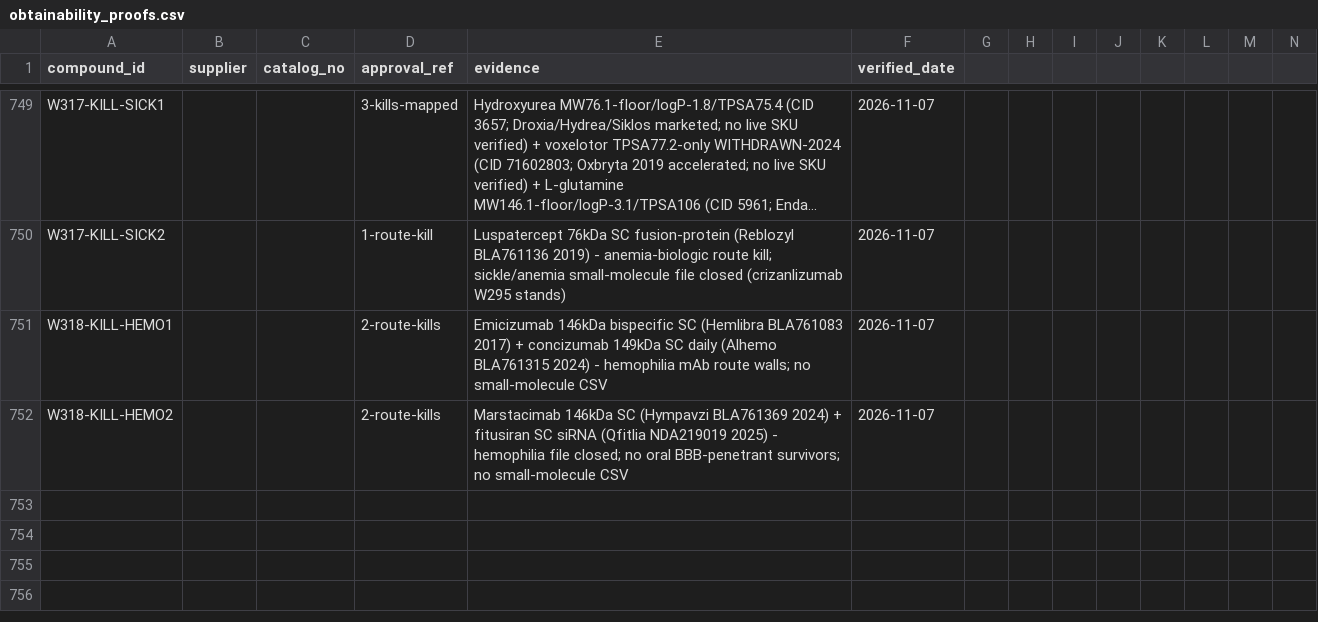
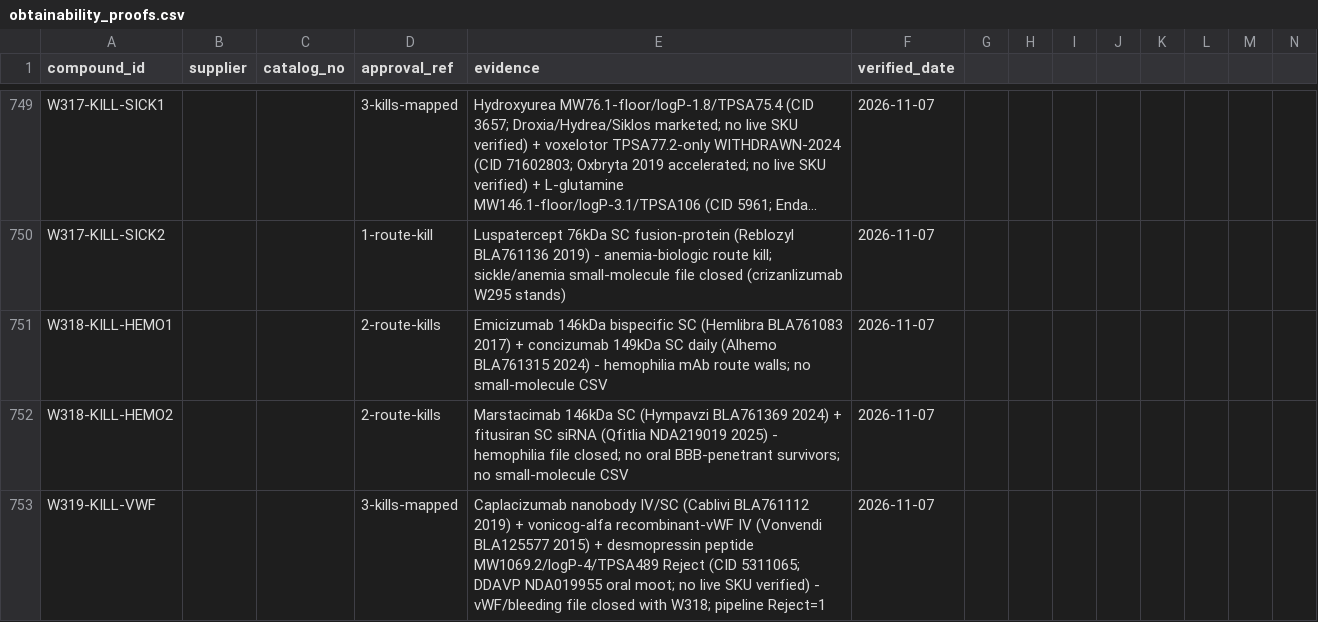
Before and after one commit to AegeanWorks/PNN, a CSV file: data/compounds/waves/obtainability_proofs.csv, drawn as a sheet; only a part is shown, gaps mark what is left out; long unchanged cells end in …; rows hold the shown columns only; the diff names each change by its address in the sheet, - before the commit and + after, or states it on an @@ line.

Commit message:
feat(waves): wave319 vWF/bleeding remainder 3 kills

```diff
--- a/data/compounds/waves/obtainability_proofs.csv
+++ b/data/compounds/waves/obtainability_proofs.csv
+row 753: W319-KILL-VWF |  |  | 3-kills-mapped | Caplacizumab nanobody IV/SC (Cablivi BLA761112 2019) + vonicog-alfa recombinant-vWF IV (Vonvendi BLA125577 2015) + desmopressin peptide MW1069.2/logP-4/TPSA489 Reject (CID 5311065; DDAVP NDA019955 oral moot; no live SKU verified) - vWF/bleeding file closed with W318; pipeline Reject=1 | 2026-11-07
```
Also changed, not shown: 1 other file.
